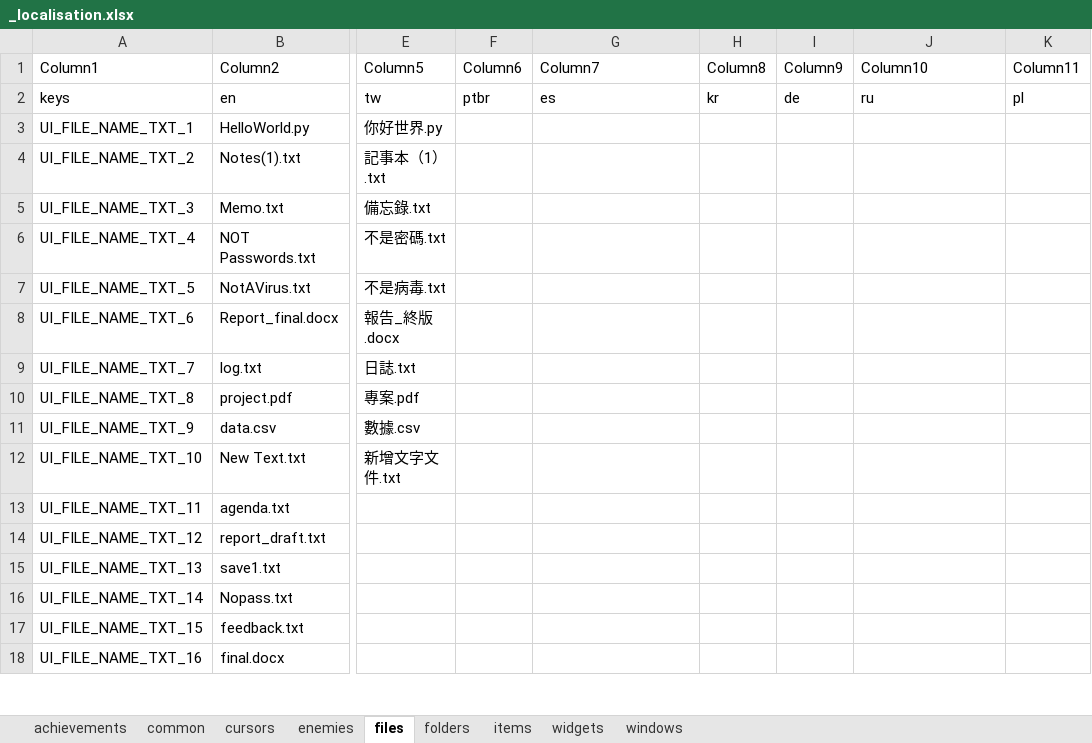
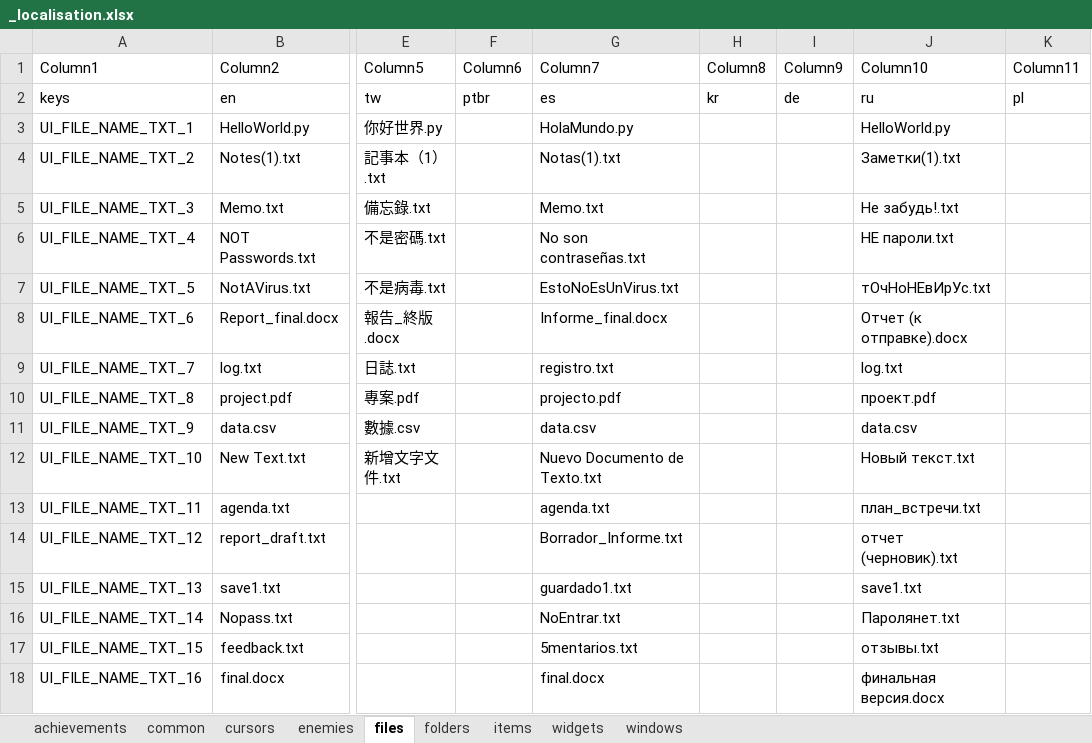
Before and after one commit to TSHHHHH/project-identifile-localisation, an Excel workbook: _localisation.xlsx, sheet files, drawn as a sheet; only a part is shown, gaps mark what is left out; values as stored, in another font and other column widths than the file's, no borders; table styles not drawn; the diff covers the shown part only; the diff names each change by its address in the sheet, - before the commit and + after, or states it on an @@ line.

```diff
--- a/_localisation.xlsx (sheet files)
+++ b/_localisation.xlsx (sheet files)
-G3 (Column7): (empty)
+G3 (Column7): HolaMundo.py
-J3 (Column10): (empty)
+J3 (Column10): HelloWorld.py
-G4 (Column7): (empty)
+G4 (Column7): Notas(1).txt
-J4 (Column10): (empty)
+J4 (Column10): Заметки(1).txt
-G5 (Column7): (empty)
+G5 (Column7): Memo.txt
-J5 (Column10): (empty)
+J5 (Column10): Не забудь!.txt
-G6 (Column7): (empty)
+G6 (Column7): No son contraseñas.txt
-J6 (Column10): (empty)
+J6 (Column10): НЕ пароли.txt
-G7 (Column7): (empty)
+G7 (Column7): EstoNoEsUnVirus.txt
-J7 (Column10): (empty)
+J7 (Column10): тОчНоНЕвИрУс.txt
-G8 (Column7): (empty)
+G8 (Column7): Informe_final.docx
-J8 (Column10): (empty)
+J8 (Column10): Отчет (к отправке).docx
-G9 (Column7): (empty)
+G9 (Column7): registro.txt
-J9 (Column10): (empty)
+J9 (Column10): log.txt
-G10 (Column7): (empty)
+G10 (Column7): projecto.pdf
-J10 (Column10): (empty)
+J10 (Column10): проект.pdf
-G11 (Column7): (empty)
+G11 (Column7): data.csv
-J11 (Column10): (empty)
+J11 (Column10): data.csv
-G12 (Column7): (empty)
+G12 (Column7): Nuevo Documento de Texto.txt
-J12 (Column10): (empty)
+J12 (Column10): Новый текст.txt
-G13 (Column7): (empty)
+G13 (Column7): agenda.txt
-J13 (Column10): (empty)
+J13 (Column10): план_встречи.txt
-G14 (Column7): (empty)
+G14 (Column7): Borrador_Informe.txt
-J14 (Column10): (empty)
+J14 (Column10): отчет (черновик).txt
-G15 (Column7): (empty)
+G15 (Column7): guardado1.txt
-J15 (Column10): (empty)
+J15 (Column10): save1.txt
-G16 (Column7): (empty)
+G16 (Column7): NoEntrar.txt
-J16 (Column10): (empty)
+J16 (Column10): Паролянет.txt
-G17 (Column7): (empty)
+G17 (Column7): 5mentarios.txt
-J17 (Column10): (empty)
+J17 (Column10): отзывы.txt
-G18 (Column7): (empty)
+G18 (Column7): final.docx
-J18 (Column10): (empty)
+J18 (Column10): финальная версия.docx
```
Also changed, not shown: 153 edited cells elsewhere in this sheet, sheet items, sheet folders, sheet windows, sheet achievements, sheet enemies, sheet cursors, 2 more sheets, 9 other files.
